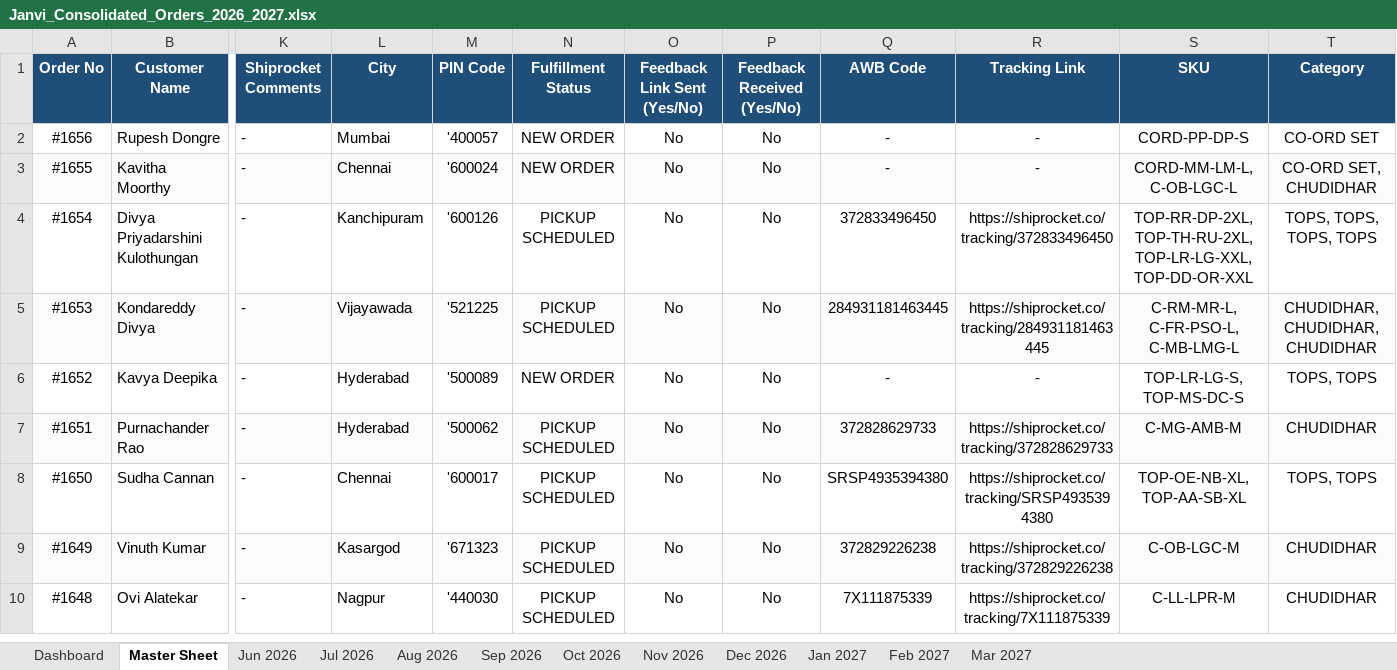
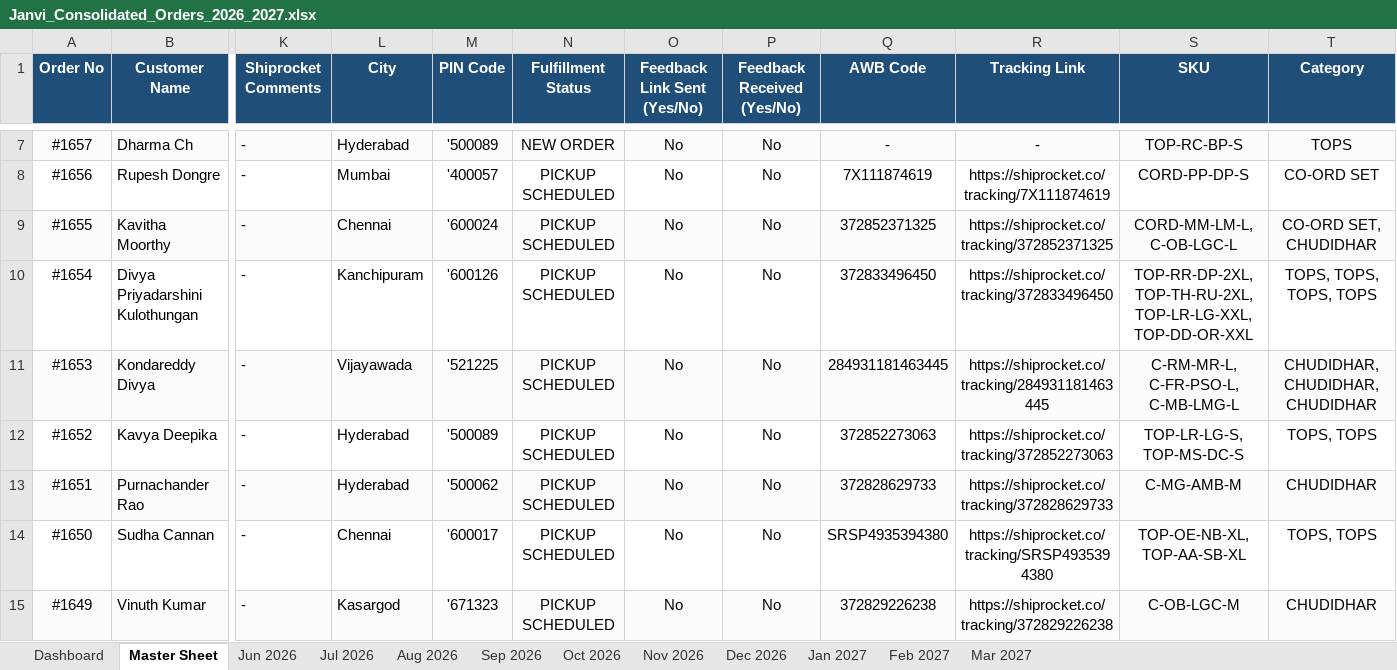
Before and after one commit to nrm-web/JANVI-AIKA-Website-Orders, an Excel workbook: Janvi_Consolidated_Orders_2026_2027.xlsx, sheet Master Sheet, drawn as a sheet; only a part is shown, gaps mark what is left out; the shorter side is filled out with more unchanged rows; values as stored, in another font and other column widths than the file's, no borders; addresses are those after the commit; rows hold the shown columns only; the diff covers the shown part only; the diff names each change by its address in the sheet, - before the commit and + after, or states it on an @@ line.

Commit message:
Auto-update consolidated order data and 4see Magic Dashboard Master file

```diff
--- a/Janvi_Consolidated_Orders_2026_2027.xlsx (sheet Master Sheet)
+++ b/Janvi_Consolidated_Orders_2026_2027.xlsx (sheet Master Sheet)
+row 7: #1657 | Dharma Ch | - | Hyderabad | '500089 | NEW ORDER | No | No | - | - | TOP-RC-BP-S | TOPS
-N8:N9 (Fulfillment Status): NEW ORDER
+N8:N9 (Fulfillment Status): PICKUP SCHEDULED
-Q8 (AWB Code): -
+Q8 (AWB Code): 7X111874619
-R8 (Tracking Link): -
+R8 (Tracking Link): https://shiprocket.co/tracking/7X111874619
-Q9 (AWB Code): -
+Q9 (AWB Code): 372852371325
-R9 (Tracking Link): -
+R9 (Tracking Link): https://shiprocket.co/tracking/372852371325
-N12 (Fulfillment Status): NEW ORDER
+N12 (Fulfillment Status): PICKUP SCHEDULED
-Q12 (AWB Code): -
+Q12 (AWB Code): 372852273063
-R12 (Tracking Link): -
+R12 (Tracking Link): https://shiprocket.co/tracking/372852273063
```
Also changed, not shown: 5 added rows and 107 edited cells elsewhere in this sheet, sheet Sep 2026, sheet Dashboard, sheet Aug 2026, Janvi_4see_Magic_Dashboard_Master.xlsx, 1 other file.
